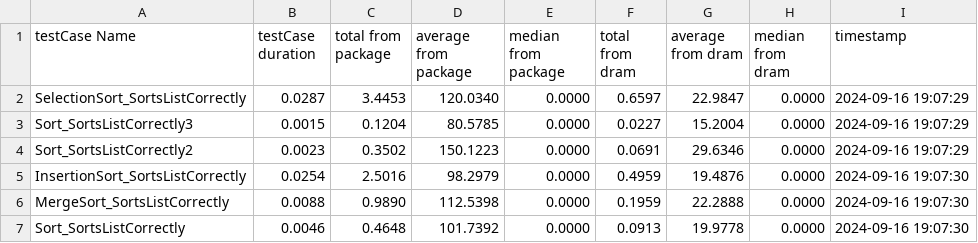
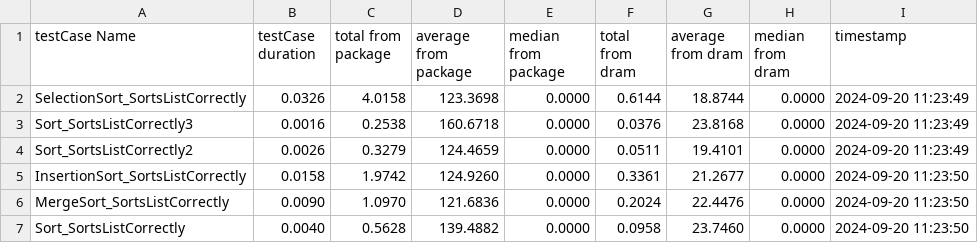
Before and after one commit to fl99kl/MA, a CSV file: CpuIntensiveApp/ResultCsv.csv, drawn as a sheet; only a part is shown; the diff covers the shown part only.

```diff
--- a/CpuIntensiveApp/ResultCsv.csv
+++ b/CpuIntensiveApp/ResultCsv.csv
@@ -1,7 +1,7 @@
 testCase Name,testCase duration,total from package,average from package,median from package,total from dram,average from dram,median from dram,timestamp
-SelectionSort_SortsListCorrectly,0.0287,3.4453,120.0340,0.0000,0.6597,22.9847,0.0000,2024-09-16 19:07:29
-Sort_SortsListCorrectly3,0.0015,0.1204,80.5785,0.0000,0.0227,15.2004,0.0000,2024-09-16 19:07:29
-Sort_SortsListCorrectly2,0.0023,0.3502,150.1223,0.0000,0.0691,29.6346,0.0000,2024-09-16 19:07:29
-InsertionSort_SortsListCorrectly,0.0254,2.5016,98.2979,0.0000,0.4959,19.4876,0.0000,2024-09-16 19:07:30
-MergeSort_SortsListCorrectly,0.0088,0.9890,112.5398,0.0000,0.1959,22.2888,0.0000,2024-09-16 19:07:30
-Sort_SortsListCorrectly,0.0046,0.4648,101.7392,0.0000,0.0913,19.9778,0.0000,2024-09-16 19:07:30
+SelectionSort_SortsListCorrectly,0.0326,4.0158,123.3698,0.0000,0.6144,18.8744,0.0000,2024-09-20 11:23:49
+Sort_SortsListCorrectly3,0.0016,0.2538,160.6718,0.0000,0.0376,23.8168,0.0000,2024-09-20 11:23:49
+Sort_SortsListCorrectly2,0.0026,0.3279,124.4659,0.0000,0.0511,19.4101,0.0000,2024-09-20 11:23:49
+InsertionSort_SortsListCorrectly,0.0158,1.9742,124.9260,0.0000,0.3361,21.2677,0.0000,2024-09-20 11:23:50
+MergeSort_SortsListCorrectly,0.0090,1.0970,121.6836,0.0000,0.2024,22.4476,0.0000,2024-09-20 11:23:50
+Sort_SortsListCorrectly,0.0040,0.5628,139.4882,0.0000,0.0958,23.7460,0.0000,2024-09-20 11:23:50
```
Also changed, not shown: 20 edited cells elsewhere in this file, 4 other files.
